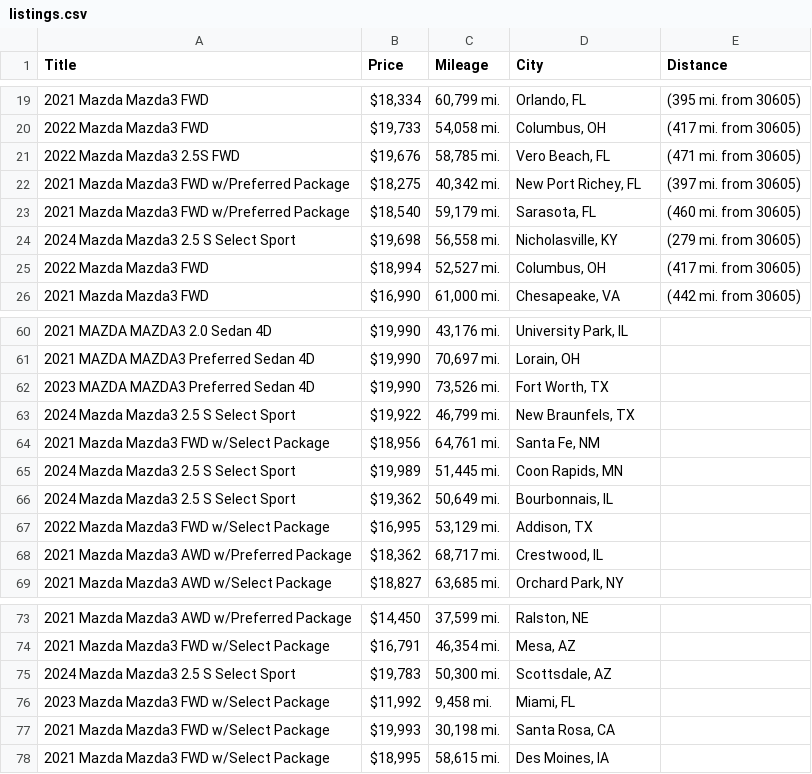
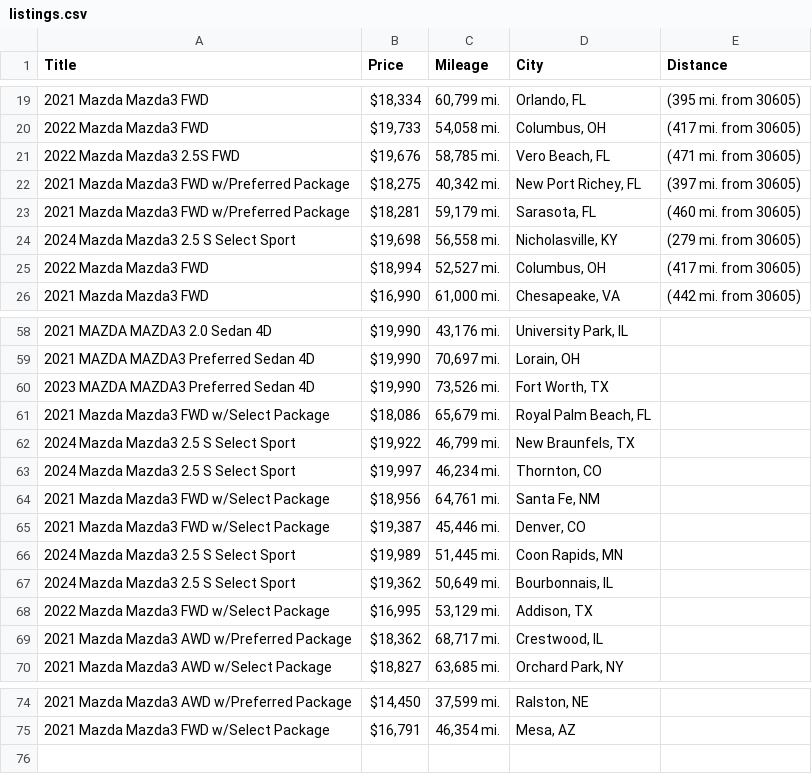
Before and after one commit to jwd0526/go-practice, a CSV file: listings.csv, drawn as a sheet; only a part is shown, gaps mark what is left out; the diff covers the shown part only.

```diff
--- a/listings.csv
+++ b/listings.csv
@@ -22,3 +22,3 @@ Title,Price,Mileage,City,Distance
 2021 Mazda Mazda3 FWD w/Preferred Package,"$18,275","40,342 mi.","New Port Richey, FL",(397 mi. from 30605)
-2021 Mazda Mazda3 FWD w/Preferred Package,"$18,540","59,179 mi.","Sarasota, FL",(460 mi. from 30605)
+2021 Mazda Mazda3 FWD w/Preferred Package,"$18,281","59,179 mi.","Sarasota, FL",(460 mi. from 30605)
 2024 Mazda Mazda3 2.5 S Select Sport,"$19,698","56,558 mi.","Nicholasville, KY",(279 mi. from 30605)
@@ -62,4 +60,7 @@ Title,Price,Mileage,City,Distance
 2023 MAZDA MAZDA3 Preferred Sedan 4D,"$19,990","73,526 mi.","Fort Worth, TX",
+2021 Mazda Mazda3 FWD w/Select Package,"$18,086","65,679 mi.","Royal Palm Beach, FL",
 2024 Mazda Mazda3 2.5 S Select Sport,"$19,922","46,799 mi.","New Braunfels, TX",
+2024 Mazda Mazda3 2.5 S Select Sport,"$19,997","46,234 mi.","Thornton, CO",
 2021 Mazda Mazda3 FWD w/Select Package,"$18,956","64,761 mi.","Santa Fe, NM",
+2021 Mazda Mazda3 FWD w/Select Package,"$19,387","45,446 mi.","Denver, CO",
 2024 Mazda Mazda3 2.5 S Select Sport,"$19,989","51,445 mi.","Coon Rapids, MN",
@@ -74,5 +75 @@ Title,Price,Mileage,City,Distance
 2021 Mazda Mazda3 FWD w/Select Package,"$16,791","46,354 mi.","Mesa, AZ",
-2024 Mazda Mazda3 2.5 S Select Sport,"$19,783","50,300 mi.","Scottsdale, AZ",
-2023 Mazda Mazda3 FWD w/Select Package,"$11,992","9,458 mi.","Miami, FL",
-2021 Mazda Mazda3 FWD w/Select Package,"$19,993","30,198 mi.","Santa Rosa, CA",
-2021 Mazda Mazda3 FWD w/Select Package,"$18,995","58,615 mi.","Des Moines, IA",
```
Also changed, not shown: 2 added rows, 4 removed rows and 6 edited cells elsewhere in this file, 1 other file.
